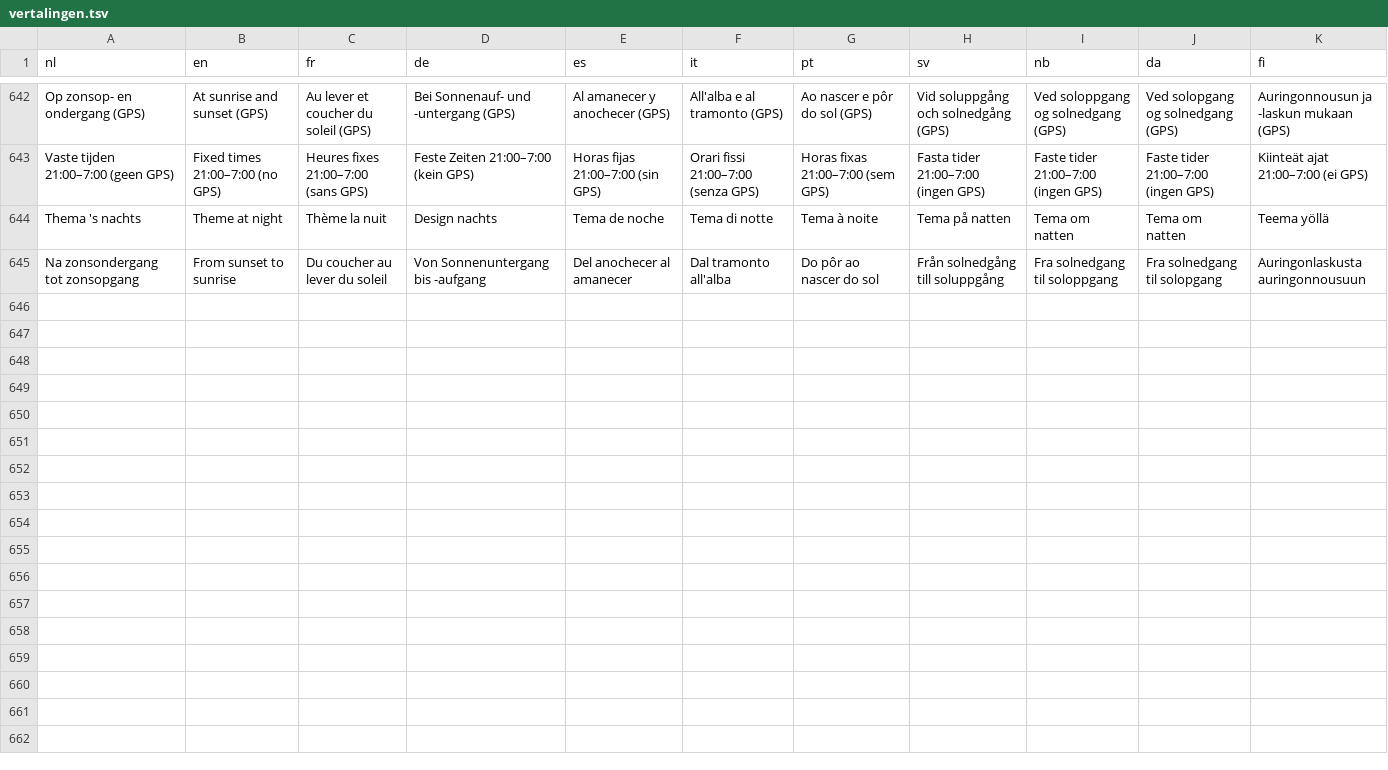
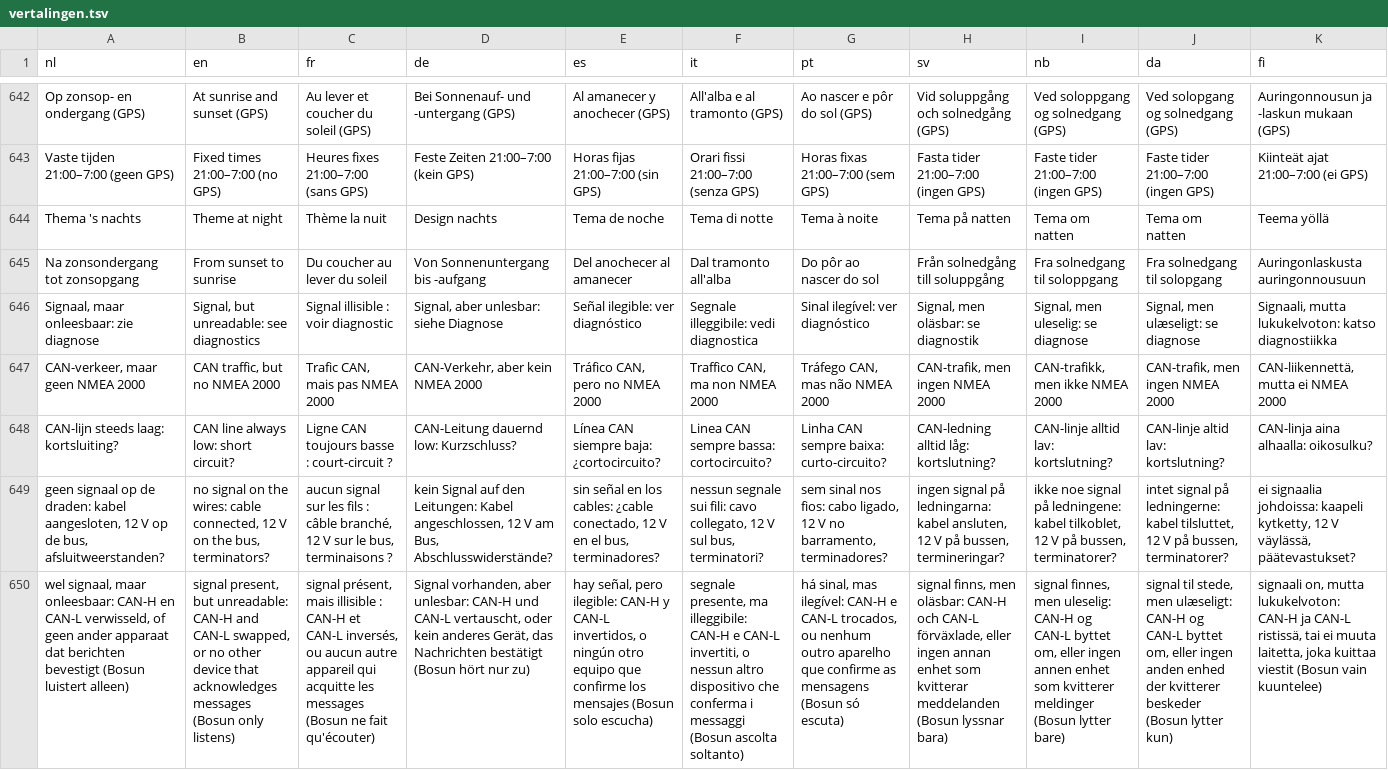
Before and after one commit to Perjan-smul/bosun-boat-monitor, a TSV file: i18n/vertalingen.tsv, drawn as a sheet; only a part is shown, gaps mark what is left out; the diff covers the shown part only; the diff names each change by its address in the sheet, - before the commit and + after, or states it on an @@ line.

```diff
--- a/i18n/vertalingen.tsv
+++ b/i18n/vertalingen.tsv
+row 646: Signaal, maar onleesbaar: zie diagnose | Signal, but unreadable: see diagnostics | Signal illisible : voir diagnostic | Signal, aber unlesbar: siehe Diagnose | Señal ilegible: ver diagnóstico | Segnale illeggibile: vedi diagnostica | Sinal ilegível: ver diagnóstico | Signal, men oläsbar: se diagnostik | Signal, men uleselig: se diagnose | Signal, men ulæseligt: se diagnose | Signaali, mutta lukukelvoton: katso diagnostiikka
+row 647: CAN-verkeer, maar geen NMEA 2000 | CAN traffic, but no NMEA 2000 | Trafic CAN, mais pas NMEA 2000 | CAN-Verkehr, aber kein NMEA 2000 | Tráfico CAN, pero no NMEA 2000 | Traffico CAN, ma non NMEA 2000 | Tráfego CAN, mas não NMEA 2000 | CAN-trafik, men ingen NMEA 2000 | CAN-trafikk, men ikke NMEA 2000 | CAN-trafik, men ingen NMEA 2000 | CAN-liikennettä, mutta ei NMEA 2000
+row 648: CAN-lijn steeds laag: kortsluiting? | CAN line always low: short circuit? | Ligne CAN toujours basse : court-circuit ? | CAN-Leitung dauernd low: Kurzschluss? | Línea CAN siempre baja: ¿cortocircuito? | Linea CAN sempre bassa: cortocircuito? | Linha CAN sempre baixa: curto-circuito? | CAN-ledning alltid låg: kortslutning? | CAN-linje alltid lav: kortslutning? | CAN-linje altid lav: kortslutning? | CAN-linja aina alhaalla: oikosulku?
+row 649: geen signaal op de draden: kabel aangesloten, 12 V op de bus, afsluitweerstanden? | no signal on the wires: cable connected, 12 V on the bus, terminators? | aucun signal sur les fils : câble branché, 12 V sur le bus, terminaisons ? | kein Signal auf den Leitungen: Kabel angeschlossen, 12 V am Bus, Abschlusswiderstände? | sin señal en los cables: ¿cable conectado, 12 V en el bus, terminadores? | nessun segnale sui fili: cavo collegato, 12 V sul bus, terminatori? | sem sinal nos fios: cabo ligado, 12 V no barramento, terminadores? | ingen signal på ledningarna: kabel ansluten, 12 V på bussen, termineringar? | ikke noe signal på ledningene: kabel tilkoblet, 12 V på bussen, terminatorer? | intet signal på ledningerne: kabel tilsluttet, 12 V på bussen, terminatorer? | ei signaalia johdoissa: kaapeli kytketty, 12 V väylässä, päätevastukset?
+row 650: wel signaal, maar onleesbaar: CAN-H en CAN-L verwisseld, of geen ander apparaat dat berichten bevestigt (Bosun luistert alleen) | signal present, but unreadable: CAN-H and CAN-L swapped, or no other device that acknowledges messages (Bosun only listens) | signal présent, mais illisible : CAN-H et CAN-L inversés, ou aucun autre appareil qui acquitte les messages (Bosun ne fait qu'écouter) | Signal vorhanden, aber unlesbar: CAN-H und CAN-L vertauscht, oder kein anderes Gerät, das Nachrichten bestätigt (Bosun hört nur zu) | hay señal, pero ilegible: CAN-H y CAN-L invertidos, o ningún otro equipo que confirme los mensajes (Bosun solo escucha) | segnale presente, ma illeggibile: CAN-H e CAN-L invertiti, o nessun altro dispositivo che conferma i messaggi (Bosun ascolta soltanto) | há sinal, mas ilegível: CAN-H e CAN-L trocados, ou nenhum outro aparelho que confirme as mensagens (Bosun só escuta) | signal finns, men oläsbar: CAN-H och CAN-L förväxlade, eller ingen annan enhet som kvitterar meddelanden (Bosun lyssnar bara) | signal finnes, men uleselig: CAN-H og CAN-L byttet om, eller ingen annen enhet som kvitterer meldinger (Bosun lytter bare) | signal til stede, men ulæseligt: CAN-H og CAN-L byttet om, eller ingen anden enhed der kvitterer beskeder (Bosun lytter kun) | signaali on, mutta lukukelvoton: CAN-H ja CAN-L ristissä, tai ei muuta laitetta, joka kuittaa viestit (Bosun vain kuuntelee)
```
Also changed, not shown: 5 added rows elsewhere in this file, 7 other files.
